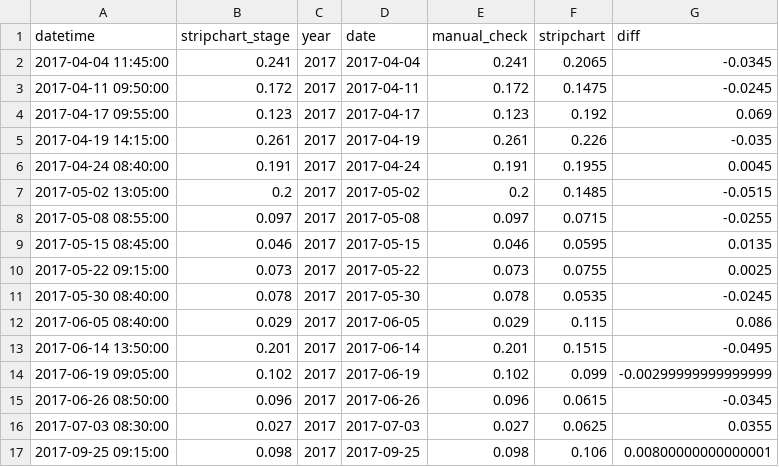
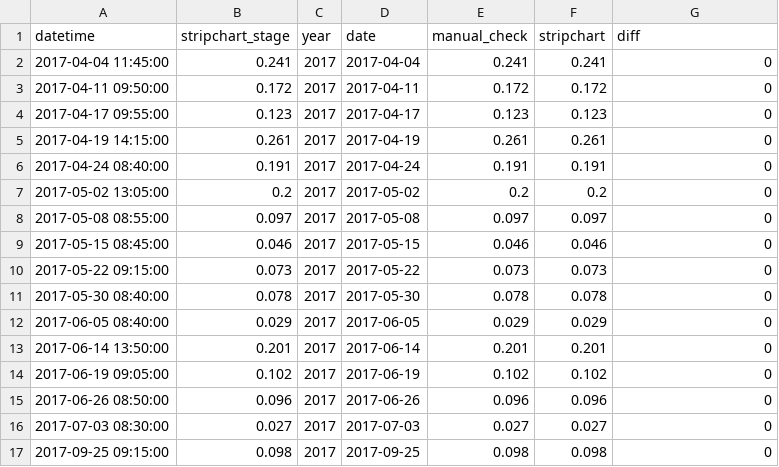
Before and after one commit to miaforsline/s2_streamflow, a CSV file: intermediate_data/streamflow_mc_diff.csv, drawn as a sheet; only a part is shown; the diff covers the shown part only.

Commit message:
deleted diff code chunk

```diff
--- a/intermediate_data/streamflow_mc_diff.csv
+++ b/intermediate_data/streamflow_mc_diff.csv
@@ -1,17 +1,17 @@
 "datetime","stripchart_stage","year","date","manual_check","stripchart","diff"
-2017-04-04 11:45:00,0.241,"2017",2017-04-04,0.241,0.2065,-0.0345
-2017-04-11 09:50:00,0.172,"2017",2017-04-11,0.172,0.1475,-0.0245
-2017-04-17 09:55:00,0.123,"2017",2017-04-17,0.123,0.192,0.069
-2017-04-19 14:15:00,0.261,"2017",2017-04-19,0.261,0.226,-0.035
-2017-04-24 08:40:00,0.191,"2017",2017-04-24,0.191,0.1955,0.0045
-2017-05-02 13:05:00,0.2,"2017",2017-05-02,0.2,0.1485,-0.0515
-2017-05-08 08:55:00,0.097,"2017",2017-05-08,0.097,0.0715,-0.0255
-2017-05-15 08:45:00,0.046,"2017",2017-05-15,0.046,0.0595,0.0135
-2017-05-22 09:15:00,0.073,"2017",2017-05-22,0.073,0.0755,0.0025
-2017-05-30 08:40:00,0.078,"2017",2017-05-30,0.078,0.0535,-0.0245
-2017-06-05 08:40:00,0.029,"2017",2017-06-05,0.029,0.115,0.086
-2017-06-14 13:50:00,0.201,"2017",2017-06-14,0.201,0.1515,-0.0495
-2017-06-19 09:05:00,0.102,"2017",2017-06-19,0.102,0.099,-0.00299999999999999
-2017-06-26 08:50:00,0.096,"2017",2017-06-26,0.096,0.0615,-0.0345
-2017-07-03 08:30:00,0.027,"2017",2017-07-03,0.027,0.0625,0.0355
-2017-09-25 09:15:00,0.098,"2017",2017-09-25,0.098,0.106,0.00800000000000001
+2017-04-04 11:45:00,0.241,2017,2017-04-04,0.241,0.241,0
+2017-04-11 09:50:00,0.172,2017,2017-04-11,0.172,0.172,0
+2017-04-17 09:55:00,0.123,2017,2017-04-17,0.123,0.123,0
+2017-04-19 14:15:00,0.261,2017,2017-04-19,0.261,0.261,0
+2017-04-24 08:40:00,0.191,2017,2017-04-24,0.191,0.191,0
+2017-05-02 13:05:00,0.2,2017,2017-05-02,0.2,0.2,0
+2017-05-08 08:55:00,0.097,2017,2017-05-08,0.097,0.097,0
+2017-05-15 08:45:00,0.046,2017,2017-05-15,0.046,0.046,0
+2017-05-22 09:15:00,0.073,2017,2017-05-22,0.073,0.073,0
+2017-05-30 08:40:00,0.078,2017,2017-05-30,0.078,0.078,0
+2017-06-05 08:40:00,0.029,2017,2017-06-05,0.029,0.029,0
+2017-06-14 13:50:00,0.201,2017,2017-06-14,0.201,0.201,0
+2017-06-19 09:05:00,0.102,2017,2017-06-19,0.102,0.102,0
+2017-06-26 08:50:00,0.096,2017,2017-06-26,0.096,0.096,0
+2017-07-03 08:30:00,0.027,2017,2017-07-03,0.027,0.027,0
+2017-09-25 09:15:00,0.098,2017,2017-09-25,0.098,0.098,0
```
Also changed, not shown: 122 edited cells elsewhere in this file, 1 other file.
